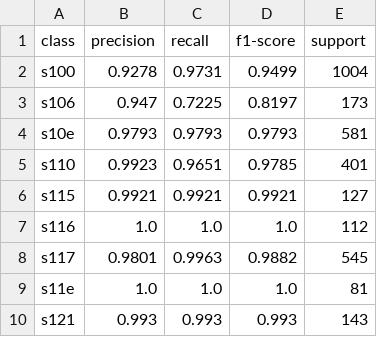
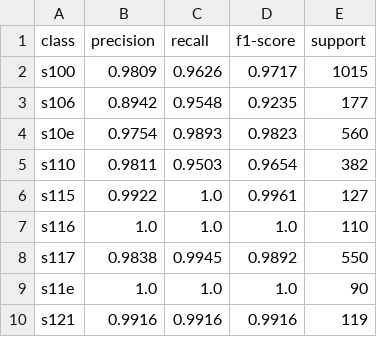
Before and after one commit to YAYAYru/ds_handshape, a CSV file: big/reports/test_classreport.csv, drawn as a sheet; only a part is shown; the diff covers the shown part only.

```diff
--- a/big/reports/test_classreport.csv
+++ b/big/reports/test_classreport.csv
@@ -1,10 +1,10 @@
 class,precision,recall,f1-score,support
-s100,0.9278,0.9731,0.9499,1004
-s106,0.947,0.7225,0.8197,173
-s10e,0.9793,0.9793,0.9793,581
-s110,0.9923,0.9651,0.9785,401
-s115,0.9921,0.9921,0.9921,127
-s116,1.0,1.0,1.0,112
-s117,0.9801,0.9963,0.9882,545
-s11e,1.0,1.0,1.0,81
-s121,0.993,0.993,0.993,143
+s100,0.9809,0.9626,0.9717,1015
+s106,0.8942,0.9548,0.9235,177
+s10e,0.9754,0.9893,0.9823,560
+s110,0.9811,0.9503,0.9654,382
+s115,0.9922,1.0,0.9961,127
+s116,1.0,1.0,1.0,110
+s117,0.9838,0.9945,0.9892,550
+s11e,1.0,1.0,1.0,90
+s121,0.9916,0.9916,0.9916,119
```
Also changed, not shown: 137 edited cells elsewhere in this file, big/reports/test2_classreport.csv, big/reports/train_classreport.csv, 17 other files.
